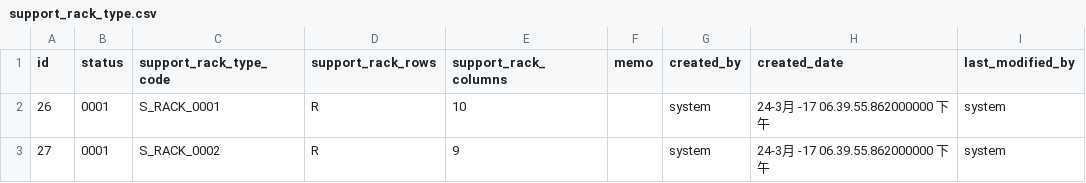
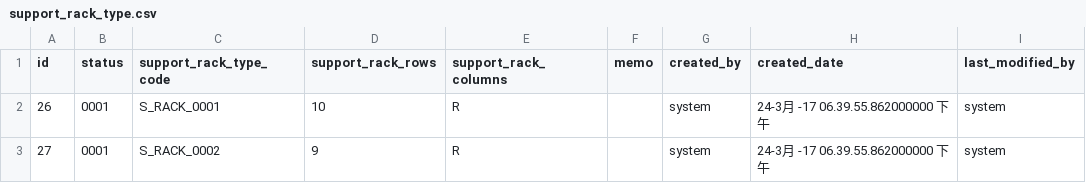
Before and after one commit to kang01/BioBank, a CSV file: src/main/resources/config/liquibase/support_rack_type.csv, drawn as a sheet; only a part is shown; the diff names each change by its address in the sheet, - before the commit and + after, or states it on an @@ line.

```diff
--- a/src/main/resources/config/liquibase/support_rack_type.csv
+++ b/src/main/resources/config/liquibase/support_rack_type.csv
-D2 (support_rack_rows): R
+D2 (support_rack_rows): 10
-E2 (support_rack_columns): 10
+E2 (support_rack_columns): R
-D3 (support_rack_rows): R
+D3 (support_rack_rows): 9
-E3 (support_rack_columns): 9
+E3 (support_rack_columns): R
```
Also changed, not shown: 5 other files.
